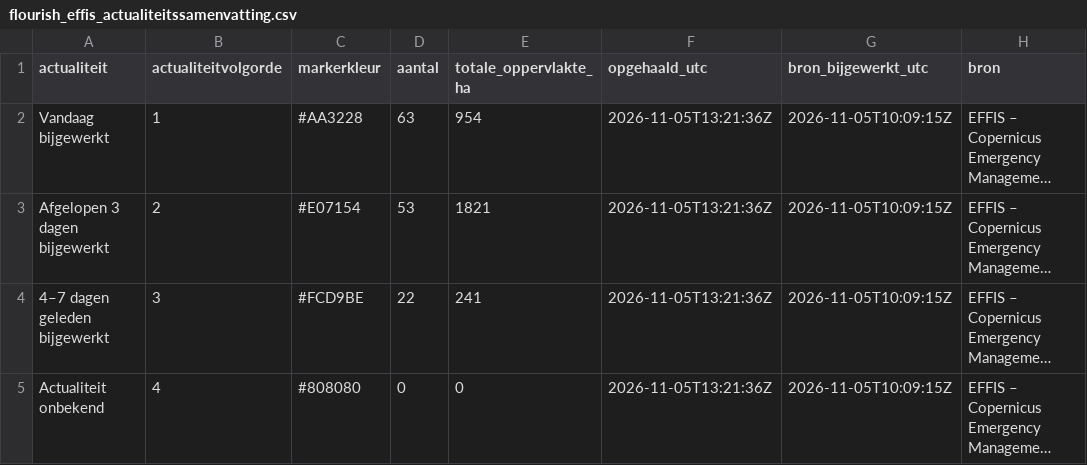
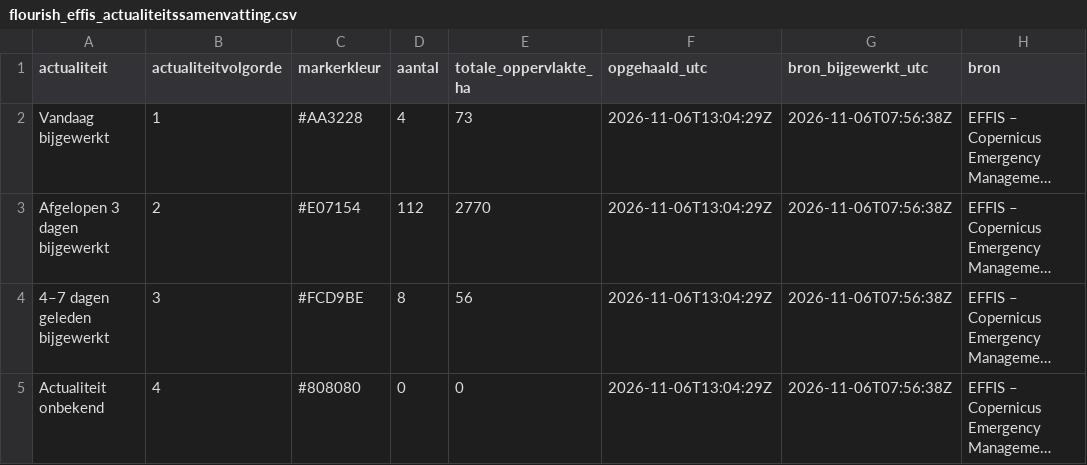
Before and after one commit to FixyDesing/260803_firemap_DSI, a CSV file: data/flourish_effis_actualiteitssamenvatting.csv, drawn as a sheet; long unchanged cells end in …; the diff names each change by its address in the sheet, - before the commit and + after, or states it on an @@ line.

```diff
--- a/data/flourish_effis_actualiteitssamenvatting.csv
+++ b/data/flourish_effis_actualiteitssamenvatting.csv
-D2 (aantal): 63
+D2 (aantal): 4
-E2 (totale_oppervlakte_ha): 954
+E2 (totale_oppervlakte_ha): 73
-F2:F5 (opgehaald_utc): 2026-11-05T13:21:36Z
+F2:F5 (opgehaald_utc): 2026-11-06T13:04:29Z
-G2:G5 (bron_bijgewerkt_utc): 2026-11-05T10:09:15Z
+G2:G5 (bron_bijgewerkt_utc): 2026-11-06T07:56:38Z
-D3 (aantal): 53
+D3 (aantal): 112
-E3 (totale_oppervlakte_ha): 1821
+E3 (totale_oppervlakte_ha): 2770
-D4 (aantal): 22
+D4 (aantal): 8
-E4 (totale_oppervlakte_ha): 241
+E4 (totale_oppervlakte_ha): 56
```
Also changed, not shown: 3 other files.
